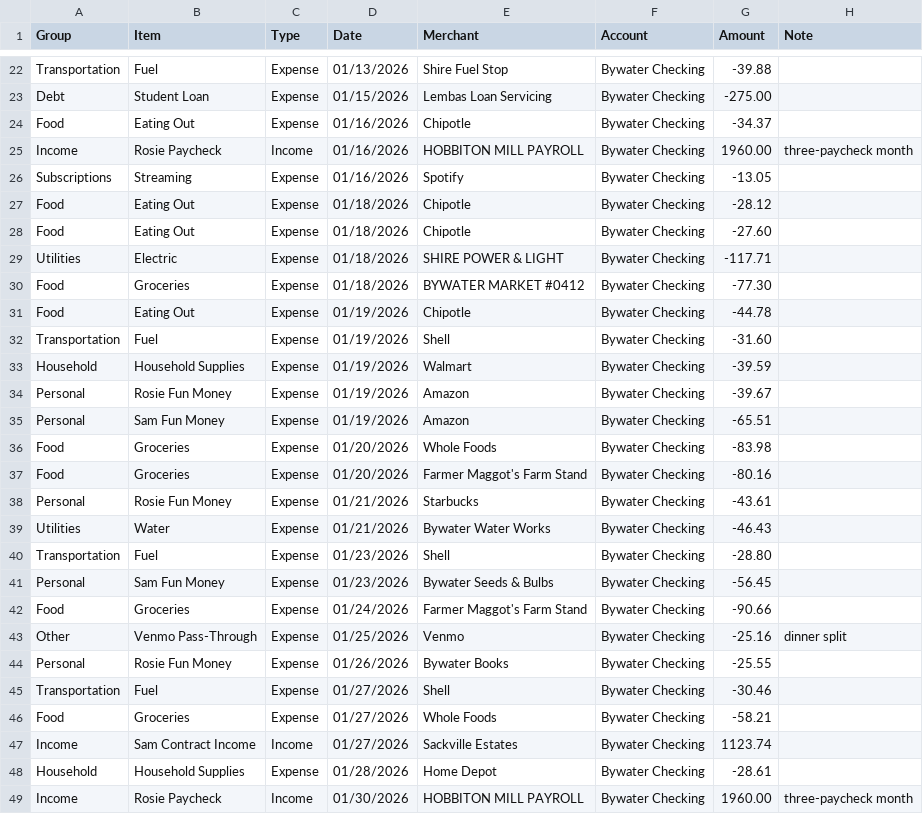
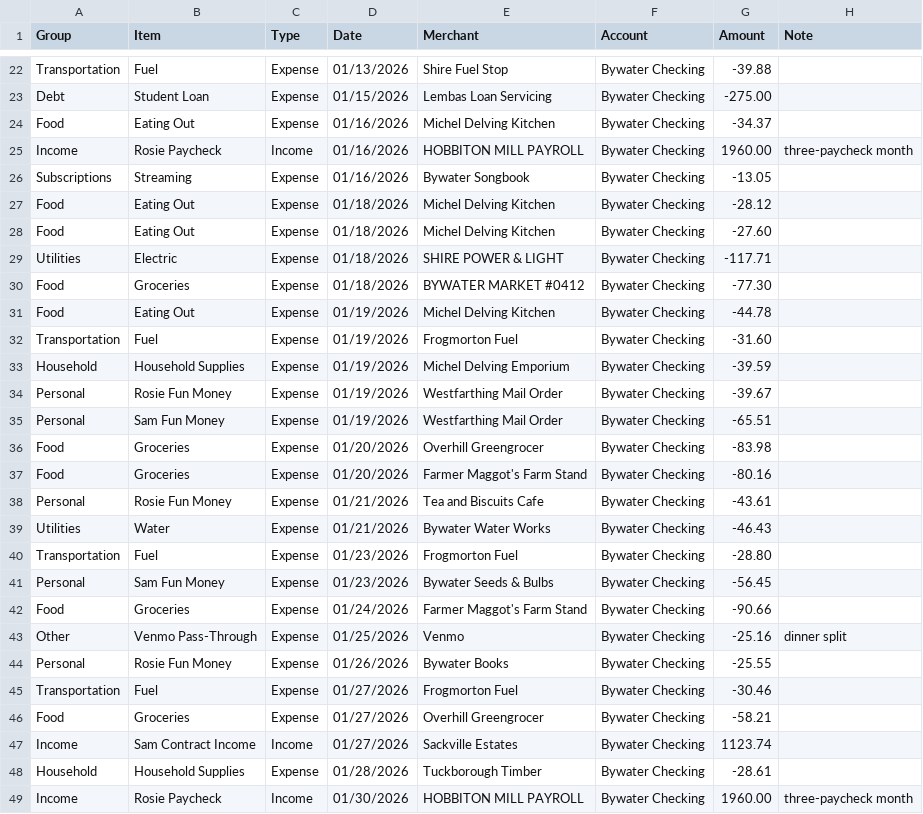
Before and after one commit to JKBeeman92/household-ledger, a CSV file: examples/sample-household/5ca1ab1e-01-2026-EveryDollar-Transactions.csv, drawn as a sheet; only a part is shown, gaps mark what is left out; the diff covers the shown part only.

```diff
--- a/examples/sample-household/5ca1ab1e-01-2026-EveryDollar-Transactions.csv
+++ b/examples/sample-household/5ca1ab1e-01-2026-EveryDollar-Transactions.csv
@@ -23,19 +23,19 @@ Transportation,Fuel,Expense,01/13/2026,Shire Fuel Stop,Bywater Checking,-39.88,
 Debt,Student Loan,Expense,01/15/2026,Lembas Loan Servicing,Bywater Checking,-275.00,
-Food,Eating Out,Expense,01/16/2026,Chipotle,Bywater Checking,-34.37,
+Food,Eating Out,Expense,01/16/2026,Michel Delving Kitchen,Bywater Checking,-34.37,
 Income,Rosie Paycheck,Income,01/16/2026,HOBBITON MILL PAYROLL,Bywater Checking,1960.00,three-paycheck month
-Subscriptions,Streaming,Expense,01/16/2026,Spotify,Bywater Checking,-13.05,
-Food,Eating Out,Expense,01/18/2026,Chipotle,Bywater Checking,-28.12,
-Food,Eating Out,Expense,01/18/2026,Chipotle,Bywater Checking,-27.60,
+Subscriptions,Streaming,Expense,01/16/2026,Bywater Songbook,Bywater Checking,-13.05,
+Food,Eating Out,Expense,01/18/2026,Michel Delving Kitchen,Bywater Checking,-28.12,
+Food,Eating Out,Expense,01/18/2026,Michel Delving Kitchen,Bywater Checking,-27.60,
 Utilities,Electric,Expense,01/18/2026,SHIRE POWER & LIGHT,Bywater Checking,-117.71,
 Food,Groceries,Expense,01/18/2026,BYWATER MARKET #0412,Bywater Checking,-77.30,
-Food,Eating Out,Expense,01/19/2026,Chipotle,Bywater Checking,-44.78,
-Transportation,Fuel,Expense,01/19/2026,Shell,Bywater Checking,-31.60,
-Household,Household Supplies,Expense,01/19/2026,Walmart,Bywater Checking,-39.59,
-Personal,Rosie Fun Money,Expense,01/19/2026,Amazon,Bywater Checking,-39.67,
-Personal,Sam Fun Money,Expense,01/19/2026,Amazon,Bywater Checking,-65.51,
-Food,Groceries,Expense,01/20/2026,Whole Foods,Bywater Checking,-83.98,
+Food,Eating Out,Expense,01/19/2026,Michel Delving Kitchen,Bywater Checking,-44.78,
+Transportation,Fuel,Expense,01/19/2026,Frogmorton Fuel,Bywater Checking,-31.60,
+Household,Household Supplies,Expense,01/19/2026,Michel Delving Emporium,Bywater Checking,-39.59,
+Personal,Rosie Fun Money,Expense,01/19/2026,Westfarthing Mail Order,Bywater Checking,-39.67,
+Personal,Sam Fun Money,Expense,01/19/2026,Westfarthing Mail Order,Bywater Checking,-65.51,
+Food,Groceries,Expense,01/20/2026,Overhill Greengrocer,Bywater Checking,-83.98,
 Food,Groceries,Expense,01/20/2026,Farmer Maggot's Farm Stand,Bywater Checking,-80.16,
-Personal,Rosie Fun Money,Expense,01/21/2026,Starbucks,Bywater Checking,-43.61,
+Personal,Rosie Fun Money,Expense,01/21/2026,Tea and Biscuits Cafe,Bywater Checking,-43.61,
 Utilities,Water,Expense,01/21/2026,Bywater Water Works,Bywater Checking,-46.43,
-Transportation,Fuel,Expense,01/23/2026,Shell,Bywater Checking,-28.80,
+Transportation,Fuel,Expense,01/23/2026,Frogmorton Fuel,Bywater Checking,-28.80,
 Personal,Sam Fun Money,Expense,01/23/2026,Bywater Seeds & Bulbs,Bywater Checking,-56.45,
@@ -44,6 +44,6 @@ Other,Venmo Pass-Through,Expense,01/25/2026,Venmo,Bywater Checking,-25.16,dinner
 Personal,Rosie Fun Money,Expense,01/26/2026,Bywater Books,Bywater Checking,-25.55,
-Transportation,Fuel,Expense,01/27/2026,Shell,Bywater Checking,-30.46,
-Food,Groceries,Expense,01/27/2026,Whole Foods,Bywater Checking,-58.21,
+Transportation,Fuel,Expense,01/27/2026,Frogmorton Fuel,Bywater Checking,-30.46,
+Food,Groceries,Expense,01/27/2026,Overhill Greengrocer,Bywater Checking,-58.21,
 Income,Sam Contract Income,Income,01/27/2026,Sackville Estates,Bywater Checking,1123.74,
-Household,Household Supplies,Expense,01/28/2026,Home Depot,Bywater Checking,-28.61,
+Household,Household Supplies,Expense,01/28/2026,Tuckborough Timber,Bywater Checking,-28.61,
 Income,Rosie Paycheck,Income,01/30/2026,HOBBITON MILL PAYROLL,Bywater Checking,1960.00,three-paycheck month
```
Also changed, not shown: 2 edited cells elsewhere in this file, examples/sample-household/5ca1ab1e-01-2025-EveryDollar-Transactions.csv, examples/sample-household/5ca1ab1e-03-2025-EveryDollar-Transactions.csv, 16 other files.
